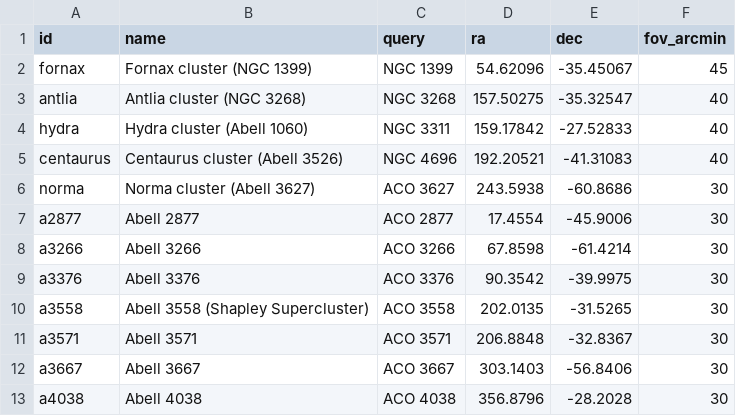
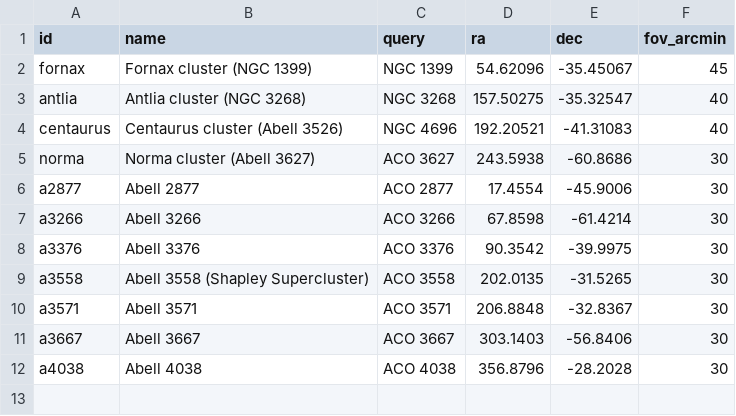
Before and after one commit to seowony/seowony.github.io, a CSV file: tools/lists/clusters.csv, drawn as a sheet.

```diff
--- a/tools/lists/clusters.csv
+++ b/tools/lists/clusters.csv
@@ -3,3 +3,2 @@ fornax,Fornax cluster (NGC 1399),NGC 1399,54.62096,-35.45067,45
 antlia,Antlia cluster (NGC 3268),NGC 3268,157.50275,-35.32547,40
-hydra,Hydra cluster (Abell 1060),NGC 3311,159.17842,-27.52833,40
 centaurus,Centaurus cluster (Abell 3526),NGC 4696,192.20521,-41.31083,40
```
Also changed, not shown: tools/lists/ngc.csv, tools/lists/phangs.csv, 2 other files.
